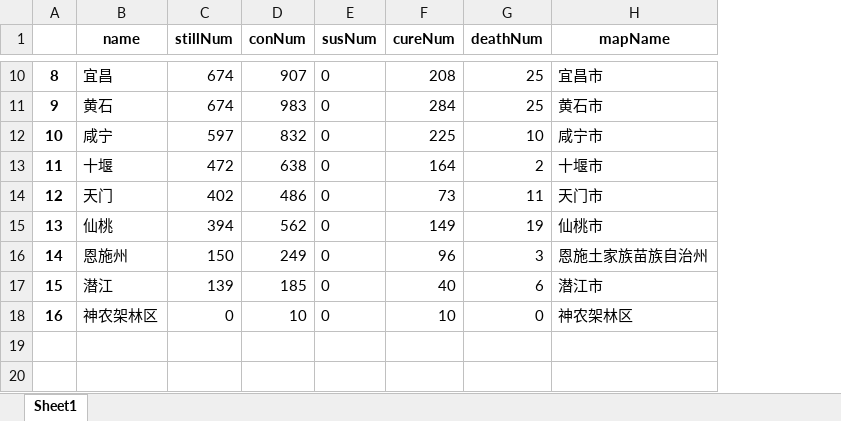
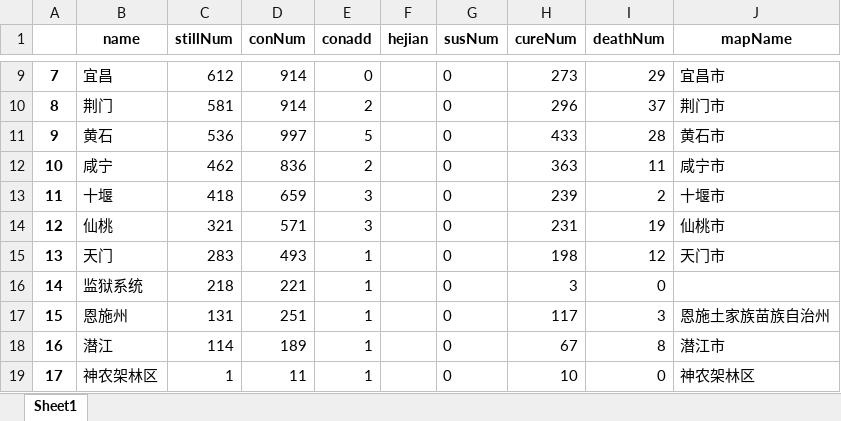
Before and after one commit to Allenem/PyFluMap, an Excel workbook: 湖北_city.xlsx, sheet Sheet1, drawn as a sheet; only a part is shown, gaps mark what is left out; values as stored, in another font and other column widths than the file's, no borders; removed rows and columns are numbered as before the commit, all else as after; the diff covers the shown part only; the diff names each change by its address in the sheet, - before the commit and + after, or states it on an @@ line.

```diff
--- a/湖北_city.xlsx (sheet Sheet1)
+++ b/湖北_city.xlsx (sheet Sheet1)
+column E (conadd), row 9: 0; rows 11-14: 5 | 2 | 3 | 3; rows 17-19: all 1
+column F (hejian), empty
@@ column A renumbered from row 5 down @@
-C9 (stillNum): 674
+C9 (stillNum): 612
-D9 (conNum): 907
+D9 (conNum): 914
-H9 (cureNum): 208
+H9 (cureNum): 273
-I9 (deathNum): 25
+I9 (deathNum): 29
+row 10: 8 | 荆门 | 581 | 914 | 2 |  | 0 | 296 | 37 | 荆门市
-C11 (stillNum): 674
+C11 (stillNum): 536
-D11 (conNum): 983
+D11 (conNum): 997
-H11 (cureNum): 284
+H11 (cureNum): 433
-I11 (deathNum): 25
+I11 (deathNum): 28
-C12 (stillNum): 597
+C12 (stillNum): 462
-D12 (conNum): 832
+D12 (conNum): 836
-H12 (cureNum): 225
+H12 (cureNum): 363
-I12 (deathNum): 10
+I12 (deathNum): 11
-C13 (stillNum): 472
+C13 (stillNum): 418
-D13 (conNum): 638
+D13 (conNum): 659
-H13 (cureNum): 164
+H13 (cureNum): 239
-row 14: 12 | 天门 | 402 | 486 | 0 | 73 | 11 | 天门市
-C14 (stillNum): 394
+C14 (stillNum): 321
-D14 (conNum): 562
+D14 (conNum): 571
-H14 (cureNum): 149
+H14 (cureNum): 231
+row 15: 13 | 天门 | 283 | 493 | 1 |  | 0 | 198 | 12 | 天门市
+row 16: 14 | 监狱系统 | 218 | 221 | 1 |  | 0 | 3 | 0
-C17 (stillNum): 150
+C17 (stillNum): 131
-D17 (conNum): 249
+D17 (conNum): 251
-H17 (cureNum): 96
+H17 (cureNum): 117
-C18 (stillNum): 139
+C18 (stillNum): 114
-D18 (conNum): 185
+D18 (conNum): 189
-H18 (cureNum): 40
+H18 (cureNum): 67
-I18 (deathNum): 6
+I18 (deathNum): 8
-C19 (stillNum): 0
+C19 (stillNum): 1
-D19 (conNum): 10
+D19 (conNum): 11
```
Also changed, not shown: 1 added row, 2 removed rows and 24 edited cells elsewhere in this sheet, history.xlsx, 甘肃_city.xlsx, 9 other files.
